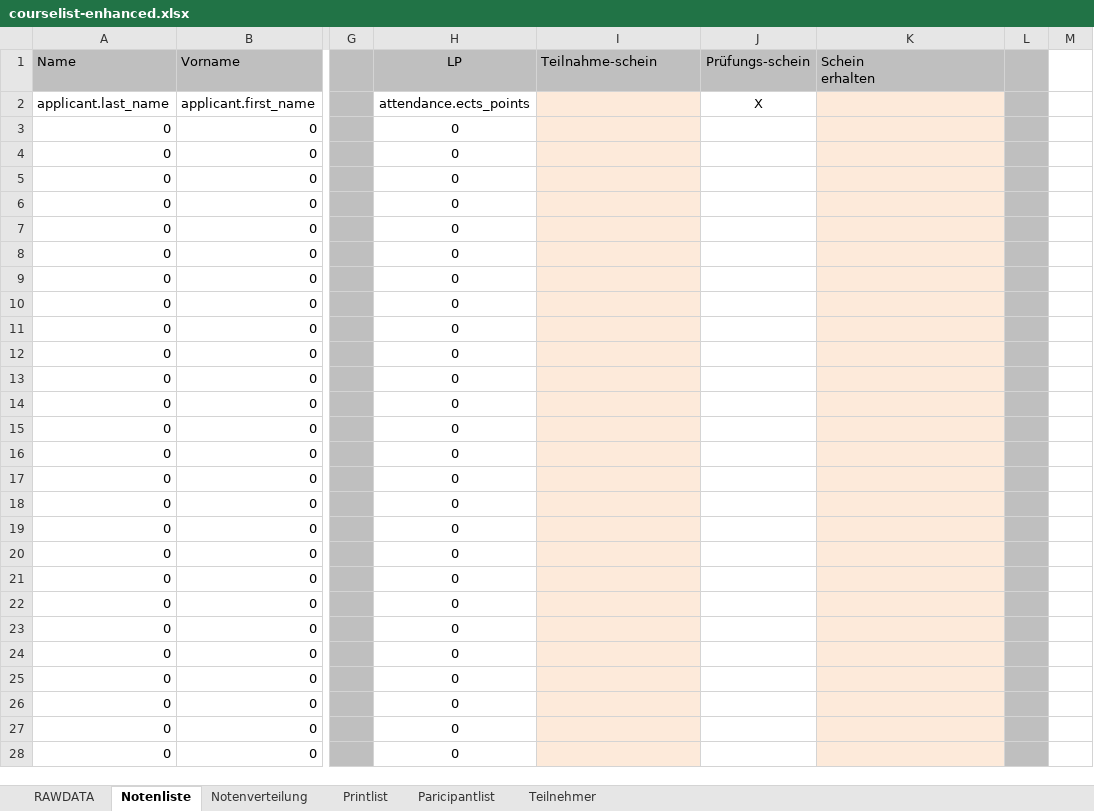
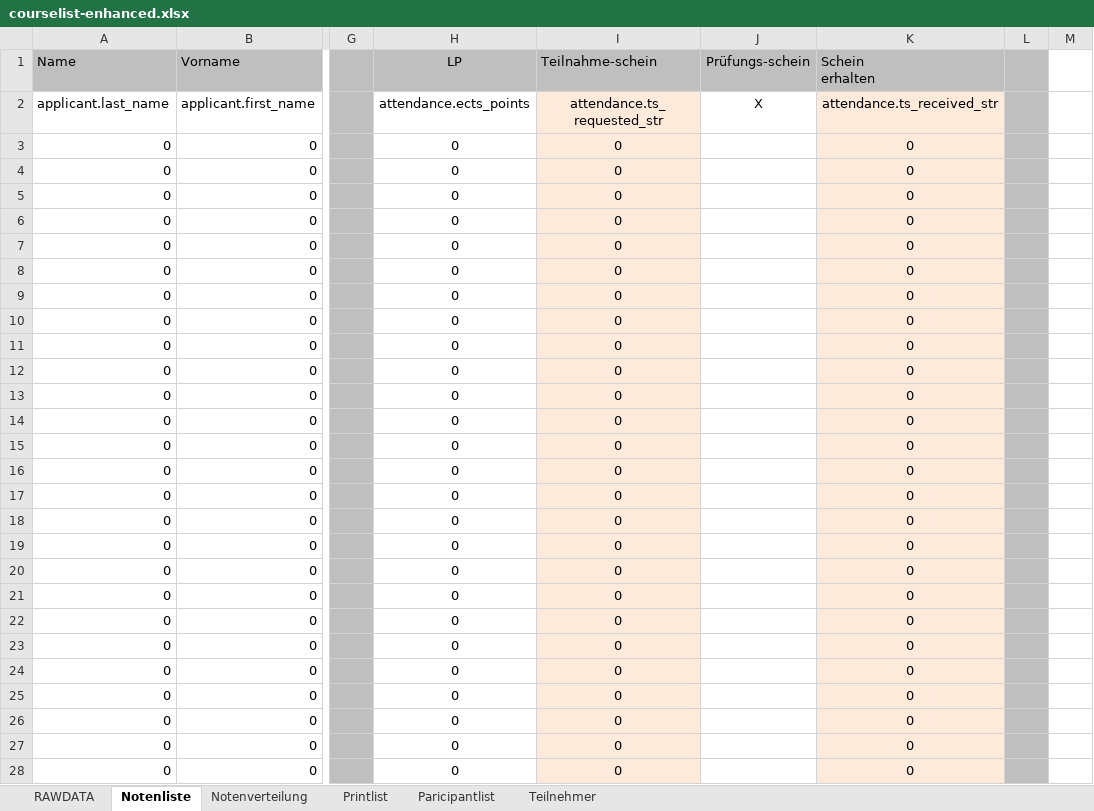
Before and after one commit to spz-signup/spz-signup-webend, an Excel workbook: src/spz/templates/export/courselist-enhanced.xlsx, sheet Notenliste, drawn as a sheet; only a part is shown, gaps mark what is left out; values as stored, in another font and other column widths than the file's, no borders; the diff covers the shown part only; the diff names each change by its address in the sheet, - before the commit and + after, or states it on an @@ line.

Commit message:
remove PS column, export TS requested/received status into excel grade lists

```diff
--- a/src/spz/templates/export/courselist-enhanced.xlsx (sheet Notenliste)
+++ b/src/spz/templates/export/courselist-enhanced.xlsx (sheet Notenliste)
-I2 (Teilnahme-schein): (empty)
+I2 (Teilnahme-schein): attendance.ts_requested_str
-K2 (Schein erhalten): (empty)
+K2 (Schein erhalten): attendance.ts_received_str
-I3:I28 (Teilnahme-schein): (empty)
+I3:I28 (Teilnahme-schein): 0
-K3:K28 (Schein erhalten): (empty)
+K3:K28 (Schein erhalten): 0
```
Also changed, not shown: 16 edited cells elsewhere in this sheet, sheet Printlist, sheet RAWDATA, formulas that keep their value, src/spz/templates/export/english.xlsx, src/spz/templates/export/spanisch.xlsx, 5 other files.
